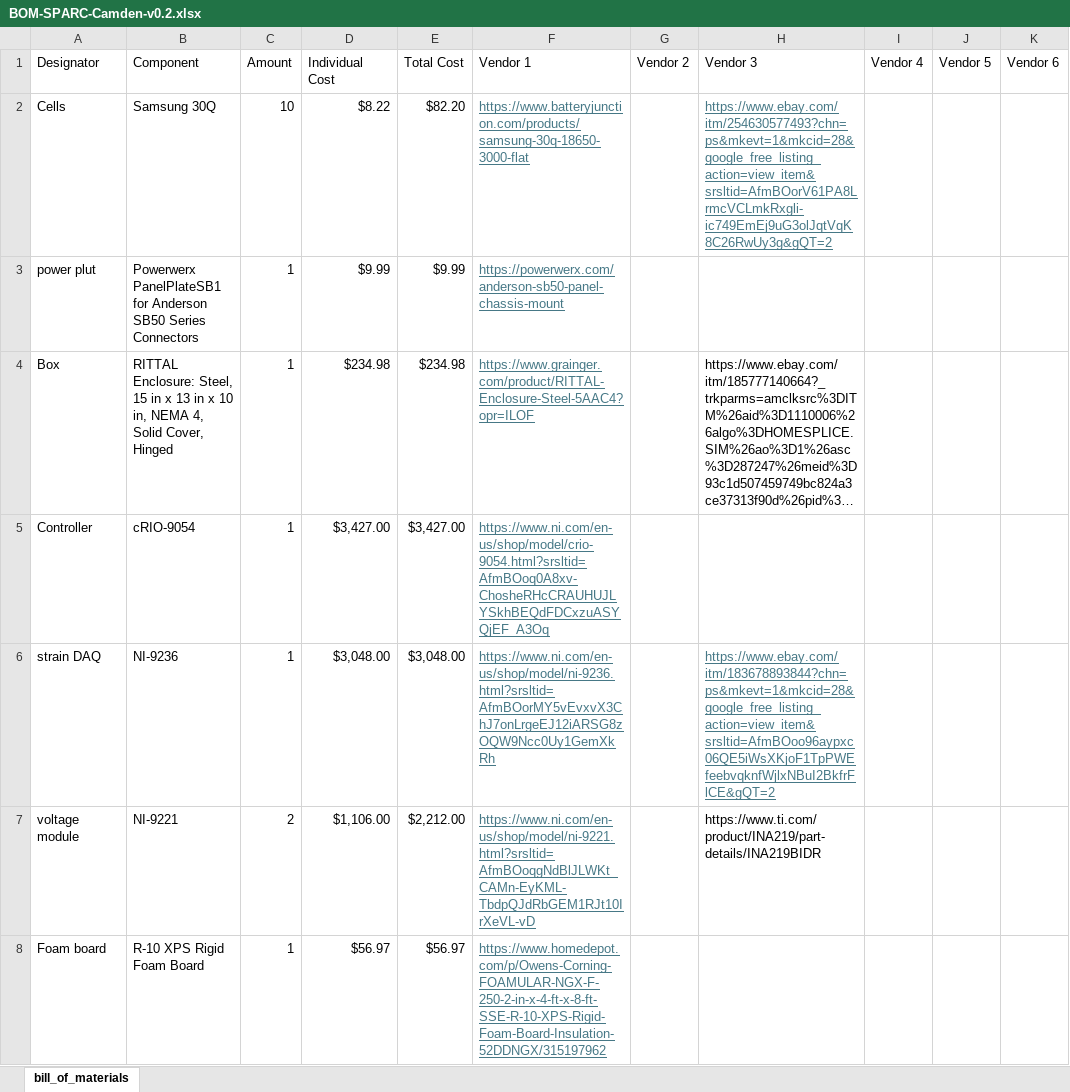
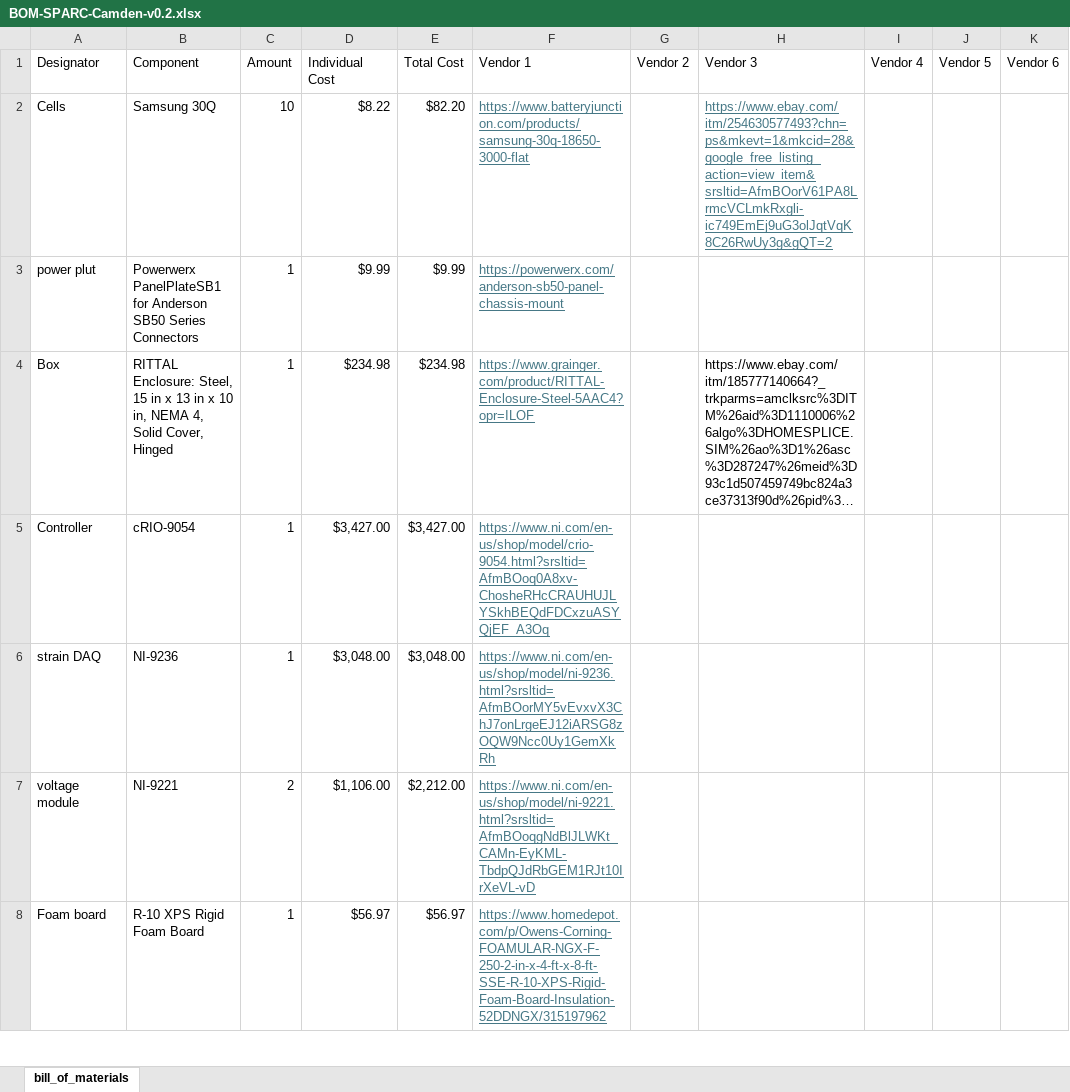
Before and after one commit to ARTS-Laboratory/Smart-Pack-for-Advanced-Research-and-Control, an Excel workbook: variations/Camden/V0.2/BOM-SPARC-Camden-v0.2.xlsx, sheet bill_of_materials, drawn as a sheet; only a part is shown; long unchanged cells end in …; values as stored, in another font and other column widths than the file's, no borders; the diff covers the shown part only; the diff names each change by its address in the sheet, - before the commit and + after, or states it on an @@ line.

Commit message:
Update BOM-SPARC-Camden-v0.2.xlsx

```diff
--- a/variations/Camden/V0.2/BOM-SPARC-Camden-v0.2.xlsx (sheet bill_of_materials)
+++ b/variations/Camden/V0.2/BOM-SPARC-Camden-v0.2.xlsx (sheet bill_of_materials)
-H6 (Vendor 3): https://www.ebay.com/itm/183678893844?chn=ps&mkevt=1&mkcid=28&google_free_listing_action=view_item&srsltid=AfmBOoo96aypxc06QE5iWsXKjoF1TpPWEfeebvqknfWjlxNBuI2BkfrFlCE&gQT=2
+H6 (Vendor 3): (empty)
-H7 (Vendor 3): https://www.ti.com/product/INA219/part-details/INA219BIDR
+H7 (Vendor 3): (empty)
```
Also changed, not shown: 7 edited cells elsewhere in this sheet.
